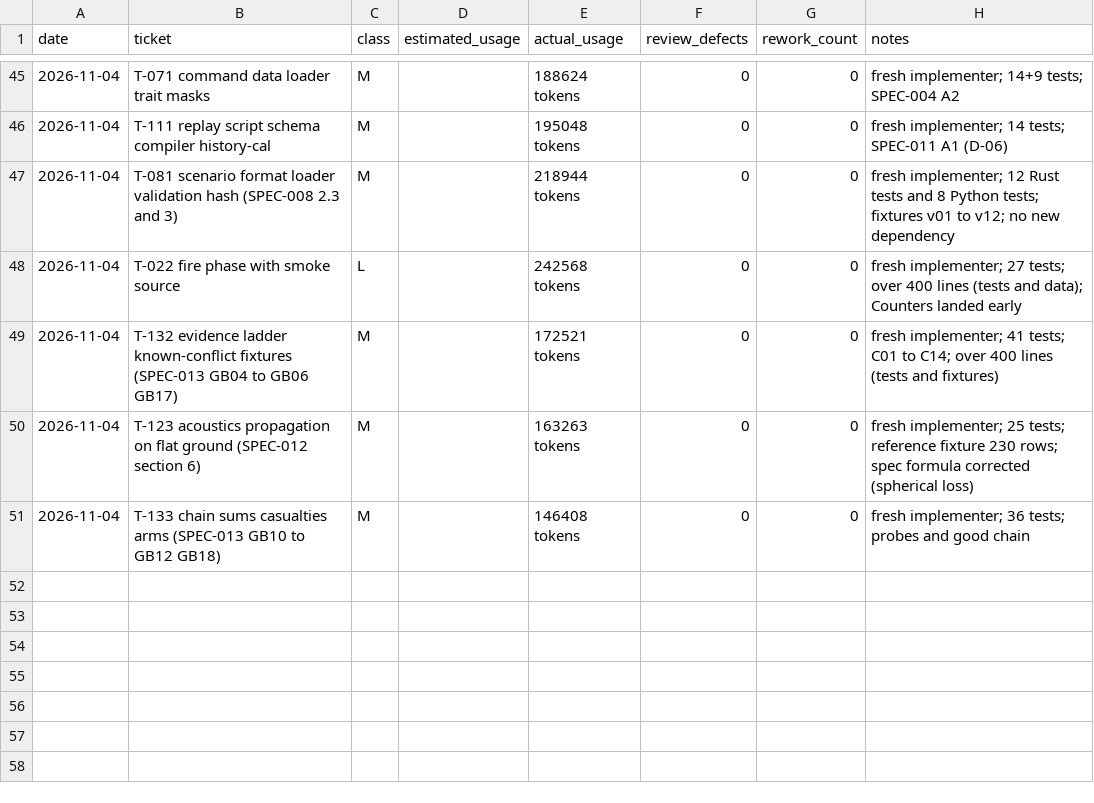
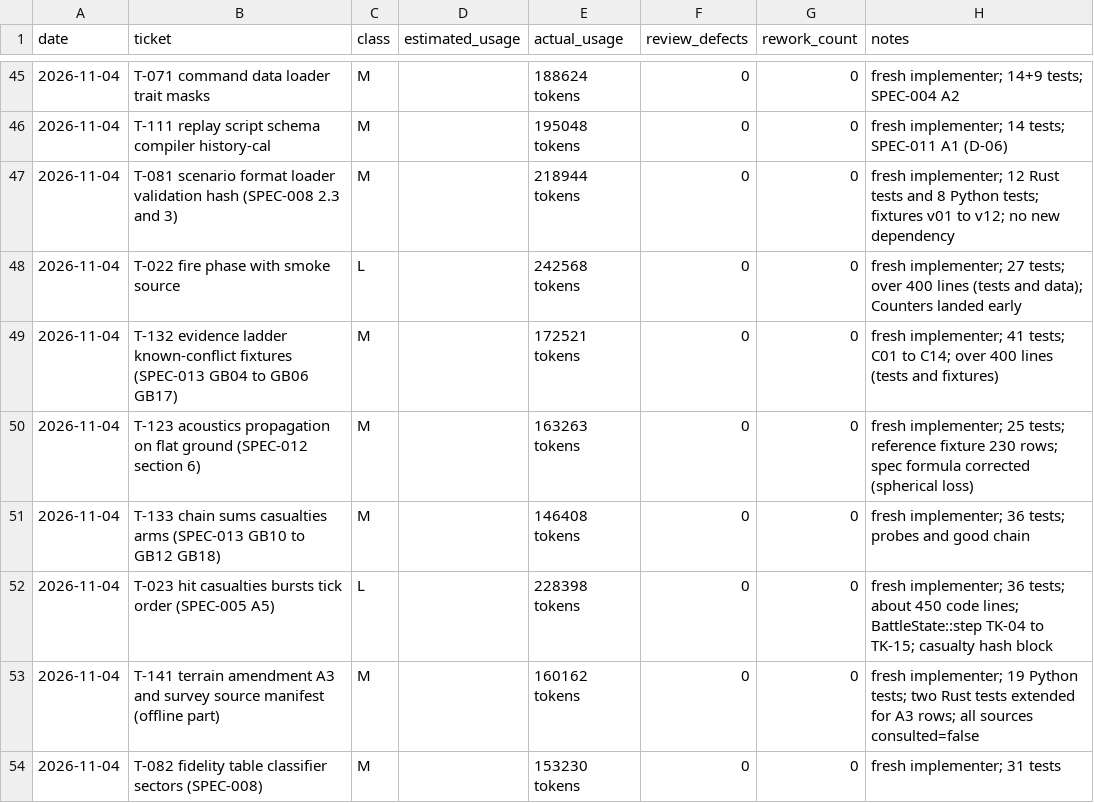
Before and after one commit to mlegere9789-collab/special-memory, a CSV file: ledger/usage.csv, drawn as a sheet; only a part is shown, gaps mark what is left out; the diff names each change by its address in the sheet, - before the commit and + after, or states it on an @@ line.

```diff
--- a/ledger/usage.csv
+++ b/ledger/usage.csv
+row 52: 2026-11-04 | T-023 hit casualties bursts tick order (SPEC-005 A5) | L |  | 228398 tokens | 0 | 0 | fresh implementer; 36 tests; about 450 code lines; BattleState::step TK-04 to TK-15; casualty hash block
+row 53: 2026-11-04 | T-141 terrain amendment A3 and survey source manifest (offline part) | M |  | 160162 tokens | 0 | 0 | fresh implementer; 19 Python tests; two Rust tests extended for A3 rows; all sources consulted=false
+row 54: 2026-11-04 | T-082 fidelity table classifier sectors (SPEC-008) | M |  | 153230 tokens | 0 | 0 | fresh implementer; 31 tests
```
Also changed, not shown: 1 other file.
